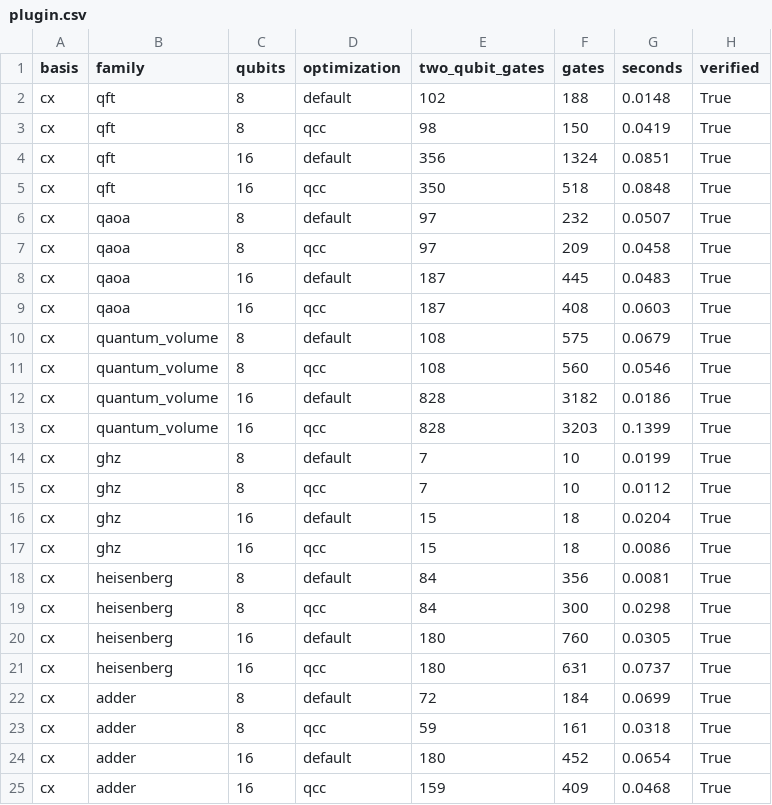
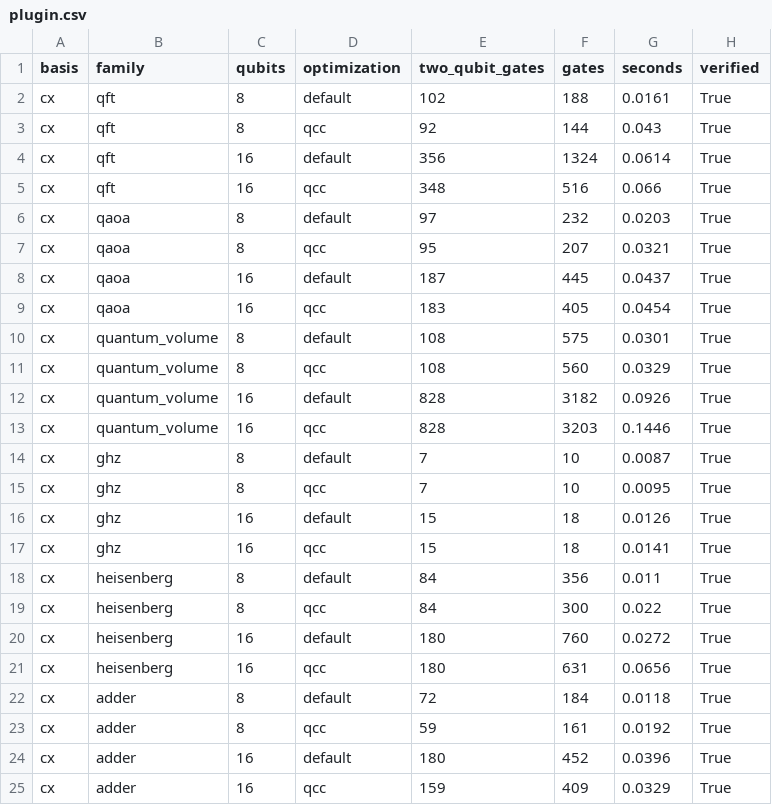
Before and after one commit to qevedo/qcc, a CSV file: benchmarks/compilation/results/plugin.csv, drawn as a sheet; only a part is shown; the diff covers the shown part only.

```diff
--- a/benchmarks/compilation/results/plugin.csv
+++ b/benchmarks/compilation/results/plugin.csv
@@ -1,25 +1,25 @@
 basis,family,qubits,optimization,two_qubit_gates,gates,seconds,verified
-cx,qft,8,default,102,188,0.0148,True
-cx,qft,8,qcc,98,150,0.0419,True
-cx,qft,16,default,356,1324,0.0851,True
-cx,qft,16,qcc,350,518,0.0848,True
-cx,qaoa,8,default,97,232,0.0507,True
-cx,qaoa,8,qcc,97,209,0.0458,True
-cx,qaoa,16,default,187,445,0.0483,True
-cx,qaoa,16,qcc,187,408,0.0603,True
-cx,quantum_volume,8,default,108,575,0.0679,True
-cx,quantum_volume,8,qcc,108,560,0.0546,True
-cx,quantum_volume,16,default,828,3182,0.0186,True
-cx,quantum_volume,16,qcc,828,3203,0.1399,True
-cx,ghz,8,default,7,10,0.0199,True
-cx,ghz,8,qcc,7,10,0.0112,True
-cx,ghz,16,default,15,18,0.0204,True
-cx,ghz,16,qcc,15,18,0.0086,True
-cx,heisenberg,8,default,84,356,0.0081,True
-cx,heisenberg,8,qcc,84,300,0.0298,True
-cx,heisenberg,16,default,180,760,0.0305,True
-cx,heisenberg,16,qcc,180,631,0.0737,True
-cx,adder,8,default,72,184,0.0699,True
-cx,adder,8,qcc,59,161,0.0318,True
-cx,adder,16,default,180,452,0.0654,True
-cx,adder,16,qcc,159,409,0.0468,True
+cx,qft,8,default,102,188,0.0161,True
+cx,qft,8,qcc,92,144,0.043,True
+cx,qft,16,default,356,1324,0.0614,True
+cx,qft,16,qcc,348,516,0.066,True
+cx,qaoa,8,default,97,232,0.0203,True
+cx,qaoa,8,qcc,95,207,0.0321,True
+cx,qaoa,16,default,187,445,0.0437,True
+cx,qaoa,16,qcc,183,405,0.0454,True
+cx,quantum_volume,8,default,108,575,0.0301,True
+cx,quantum_volume,8,qcc,108,560,0.0329,True
+cx,quantum_volume,16,default,828,3182,0.0926,True
+cx,quantum_volume,16,qcc,828,3203,0.1446,True
+cx,ghz,8,default,7,10,0.0087,True
+cx,ghz,8,qcc,7,10,0.0095,True
+cx,ghz,16,default,15,18,0.0126,True
+cx,ghz,16,qcc,15,18,0.0141,True
+cx,heisenberg,8,default,84,356,0.011,True
+cx,heisenberg,8,qcc,84,300,0.022,True
+cx,heisenberg,16,default,180,760,0.0272,True
+cx,heisenberg,16,qcc,180,631,0.0656,True
+cx,adder,8,default,72,184,0.0118,True
+cx,adder,8,qcc,59,161,0.0192,True
+cx,adder,16,default,180,452,0.0396,True
+cx,adder,16,qcc,159,409,0.0329,True
```
Also changed, not shown: 63 edited cells elsewhere in this file, benchmarks/compilation/results/compilation.csv, benchmarks/compilation/results/device.csv, 11 other files.
